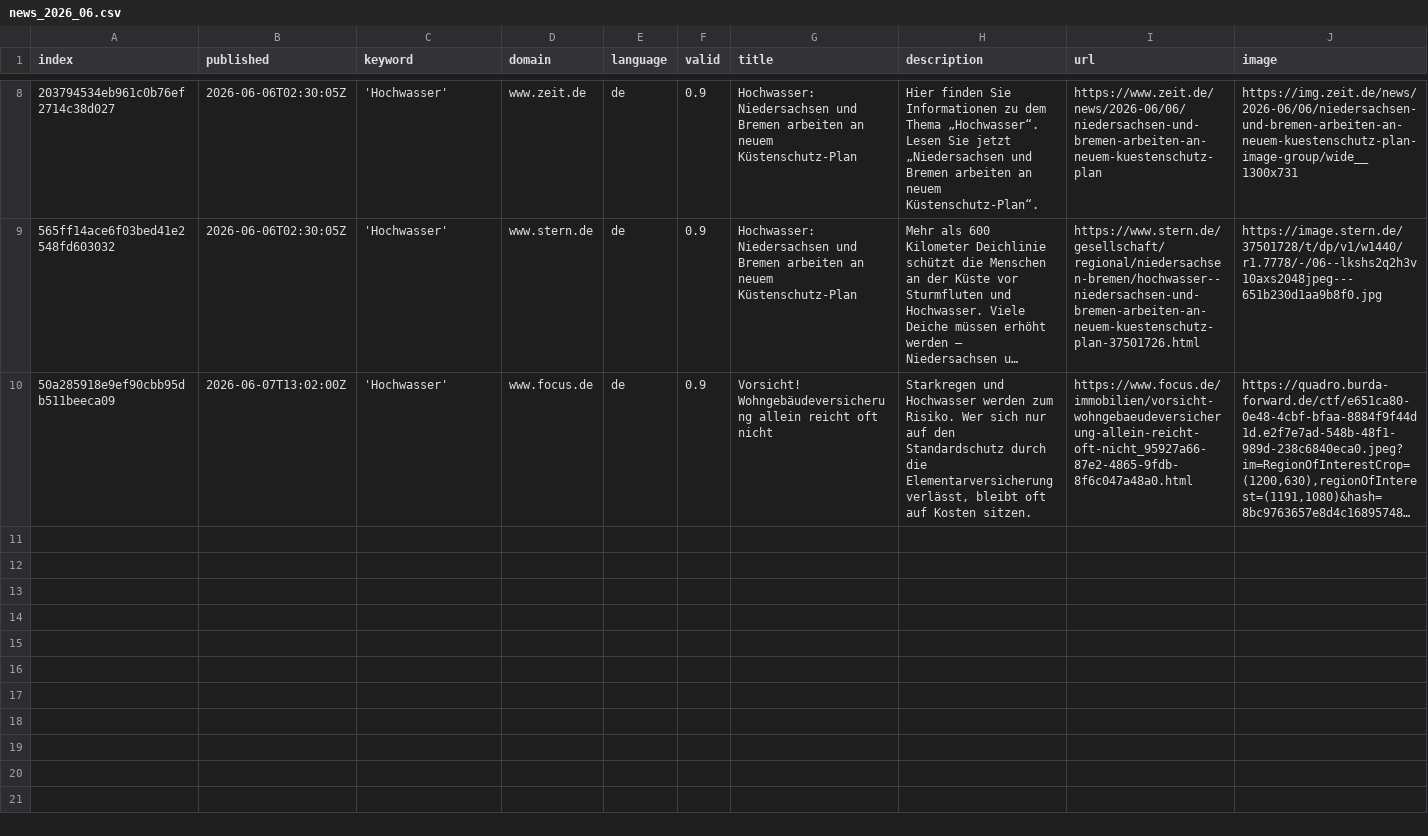
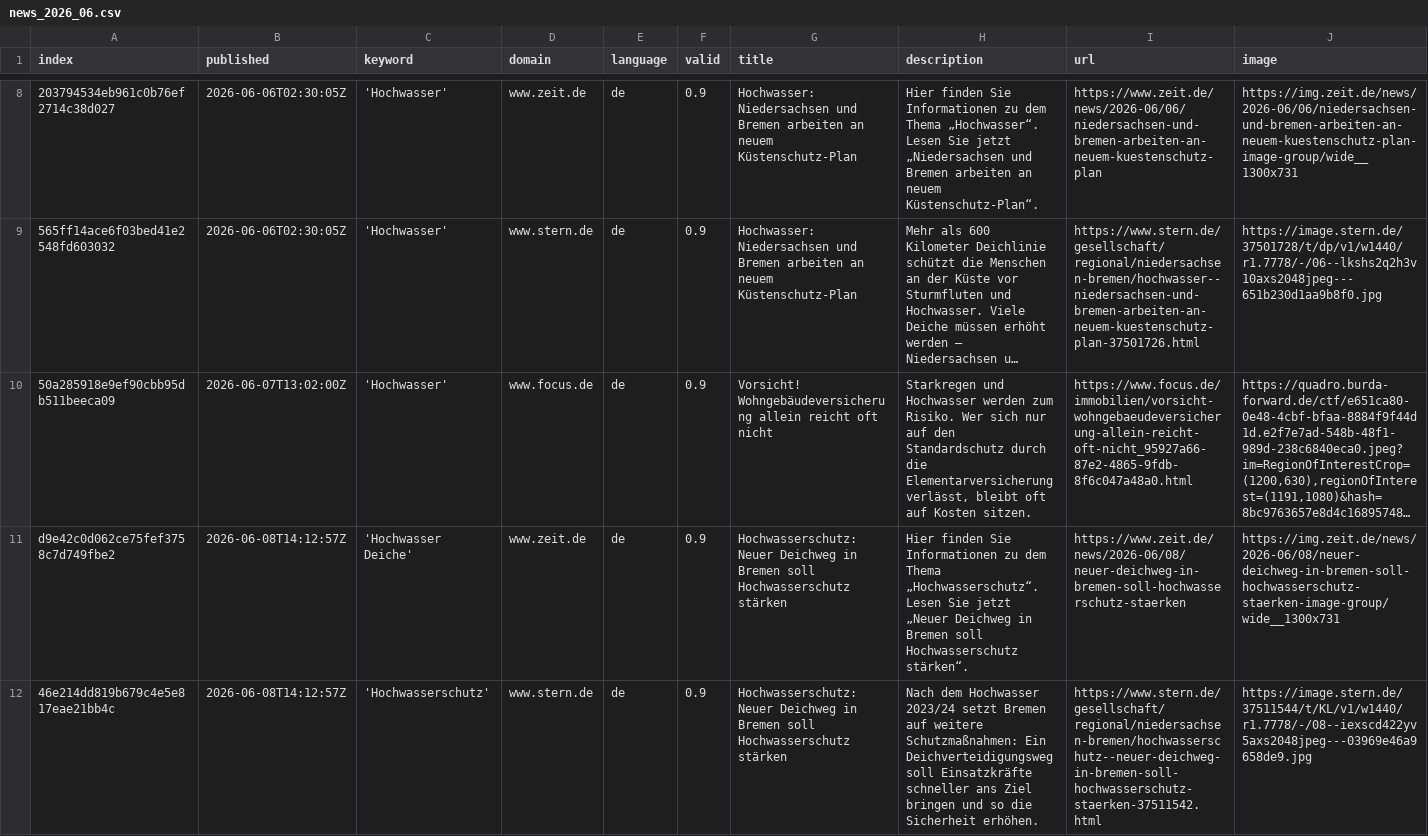
Before and after one commit to JoPhi24-news/floodIsComing, a CSV file: csv/news_2026_06.csv, drawn as a sheet; only a part is shown, gaps mark what is left out; long unchanged cells end in …; rows hold the shown columns only; the diff names each change by its address in the sheet, - before the commit and + after, or states it on an @@ line.

```diff
--- a/csv/news_2026_06.csv
+++ b/csv/news_2026_06.csv
+row 11: d9e42c0d062ce75fef3758c7d749fbe2 | 2026-06-08T14:12:57Z | 'Hochwasser Deiche' | www.zeit.de | de | 0.9 | Hochwasserschutz: Neuer Deichweg in Bremen soll Hochwasserschutz stärken | Hier finden Sie Informationen zu dem Thema „Hochwasserschutz“. Lesen Sie jetzt „Neuer Deichweg in Bremen soll Hochwasserschutz stärken“. | https://www.zeit.de/news/2026-06/08/neuer-deichweg-in-bremen-soll-hochwasserschutz-staerken | https://img.zeit.de/news/2026-06/08/neuer-deichweg-in-bremen-soll-hochwasserschutz-staerken-image-group/wide__1300x731
+row 12: 46e214dd819b679c4e5e817eae21bb4c | 2026-06-08T14:12:57Z | 'Hochwasserschutz' | www.stern.de | de | 0.9 | Hochwasserschutz: Neuer Deichweg in Bremen soll Hochwasserschutz stärken | Nach dem Hochwasser 2023/24 setzt Bremen auf weitere Schutzmaßnahmen: Ein Deichverteidigungsweg soll Einsatzkräfte schneller ans Ziel bringen und so die Sicherheit erhöhen. | https://www.stern.de/gesellschaft/regional/niedersachsen-bremen/hochwasserschutz--neuer-deichweg-in-bremen-soll-hochwasserschutz-staerken-37511542.html | https://image.stern.de/37511544/t/KL/v1/w1440/r1.7778/-/08--iexscd422yv5axs2048jpeg---03969e46a9658de9.jpg
```
Also changed, not shown: keywords.csv.
